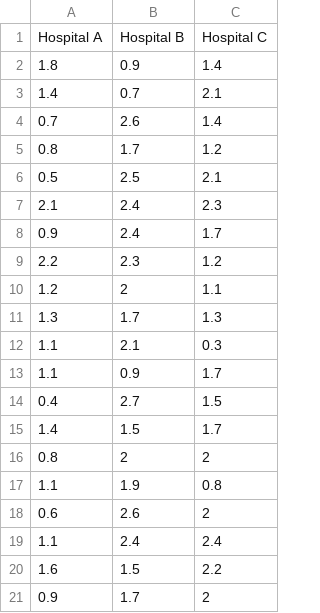
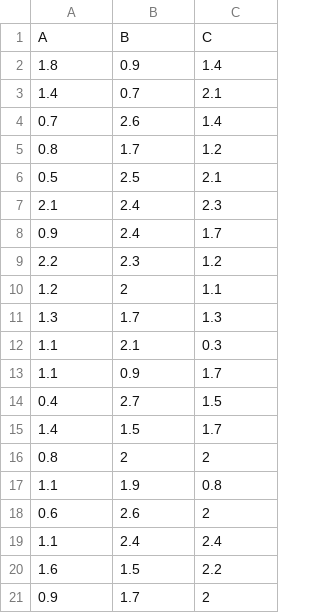
Before and after one commit to wonhyukc/python, a CSV file: Hospital waiting time.csv, drawn as a sheet.

Commit message:
column name simplified

```diff
--- a/Hospital waiting time.csv
+++ b/Hospital waiting time.csv
@@ -1,2 +1,2 @@
-Hospital A,Hospital B,Hospital C
+A,B,C
 1.8,0.9,1.4
```
